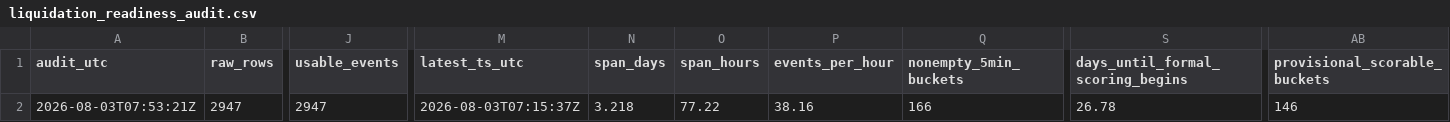
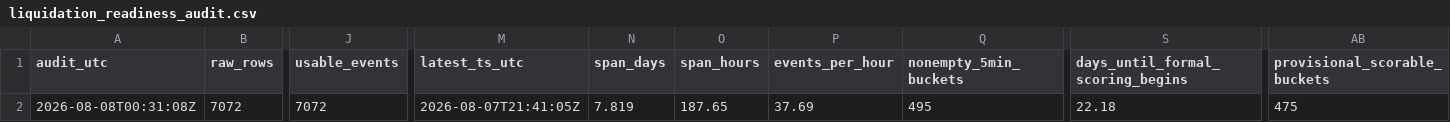
Before and after one commit to matsyeudeprosper-ui/Kinolivelines, a CSV file: study/results/liquidation_readiness_audit.csv, drawn as a sheet; only a part is shown, gaps mark what is left out; the diff covers the shown part only; the diff names each change by its address in the sheet, - before the commit and + after, or states it on an @@ line.

```diff
--- a/study/results/liquidation_readiness_audit.csv
+++ b/study/results/liquidation_readiness_audit.csv
-A2 (audit_utc): 2026-08-03T07:53:21Z
+A2 (audit_utc): 2026-08-08T00:31:08Z
-B2 (raw_rows): 2947
+B2 (raw_rows): 7072
-J2 (usable_events): 2947
+J2 (usable_events): 7072
-M2 (latest_ts_utc): 2026-08-03T07:15:37Z
+M2 (latest_ts_utc): 2026-08-07T21:41:05Z
-N2 (span_days): 3.218
+N2 (span_days): 7.819
-O2 (span_hours): 77.22
+O2 (span_hours): 187.65
-P2 (events_per_hour): 38.16
+P2 (events_per_hour): 37.69
-Q2 (nonempty_5min_buckets): 166
+Q2 (nonempty_5min_buckets): 495
-S2 (days_until_formal_scoring_begins): 26.78
+S2 (days_until_formal_scoring_begins): 22.18
-AB2 (provisional_scorable_buckets): 146
+AB2 (provisional_scorable_buckets): 475
```
Also changed, not shown: 6 edited cells elsewhere in this file, 11 other files.
